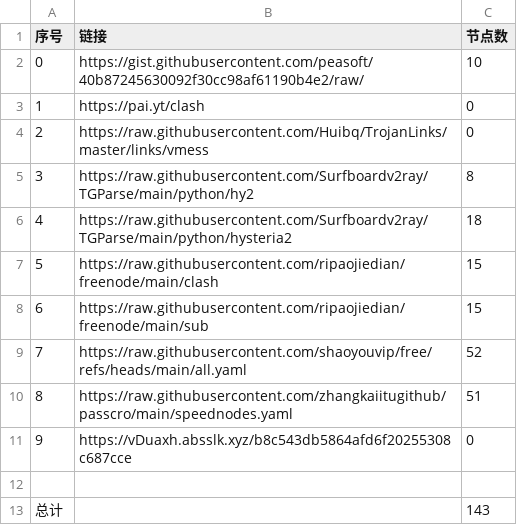
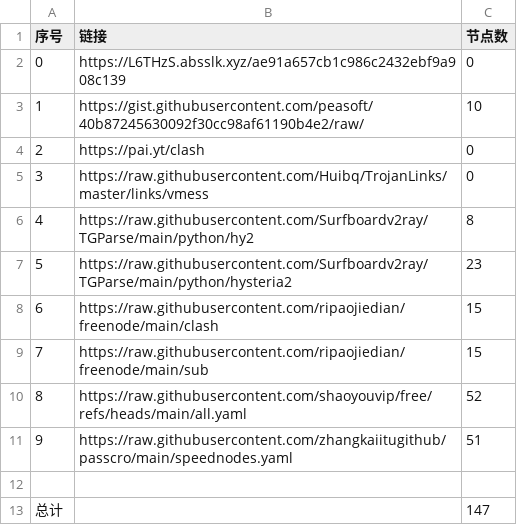
Before and after one commit to lukea99/nwalls, a CSV file: list_result.csv, drawn as a sheet; removed rows and columns are numbered as before the commit, all else as after; the diff names each change by its address in the sheet, - before the commit and + after, or states it on an @@ line.

```diff
--- a/list_result.csv
+++ b/list_result.csv
+row 2: 0 | https://L6THzS.absslk.xyz/ae91a657cb1c986c2432ebf9a908c139 | 0
@@ column A (序号) renumbered between rows 3 and 11 @@
-C7 (节点数): 18
+C7 (节点数): 23
-row 11: 9 | https://vDuaxh.absslk.xyz/b8c543db5864afd6f20255308c687cce | 0
-C13 (节点数): 143
+C13 (节点数): 147
```
Also changed, not shown: 8 other files.
